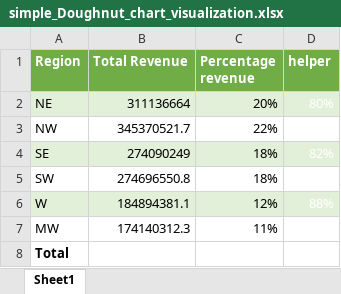
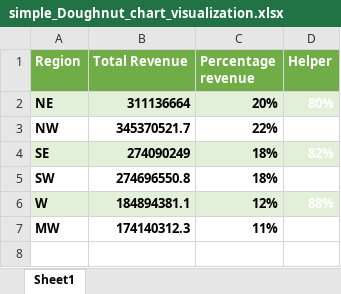
Before and after one commit to Olawale-Ajayi/Kaggle-Titanic-Project, an Excel workbook: simple_Doughnut_chart_visualization.xlsx, sheet Sheet1, drawn as a sheet; values as stored, in another font and other column widths than the file's, no borders; charts and pictures not drawn; the diff names each change by its address in the sheet, - before the commit and + after, or states it on an @@ line.

Commit message:
Simple Doughnut Chat Visualization in excel

```diff
--- a/simple_Doughnut_chart_visualization.xlsx (sheet Sheet1)
+++ b/simple_Doughnut_chart_visualization.xlsx (sheet Sheet1)
-D1: helper
+D1: Helper
-A2:D7 bold: off
+A2:D7 bold: on
-A8 (Region): Total
+A8 (Region): (empty)
```
Also changed, not shown: charts or pictures.
